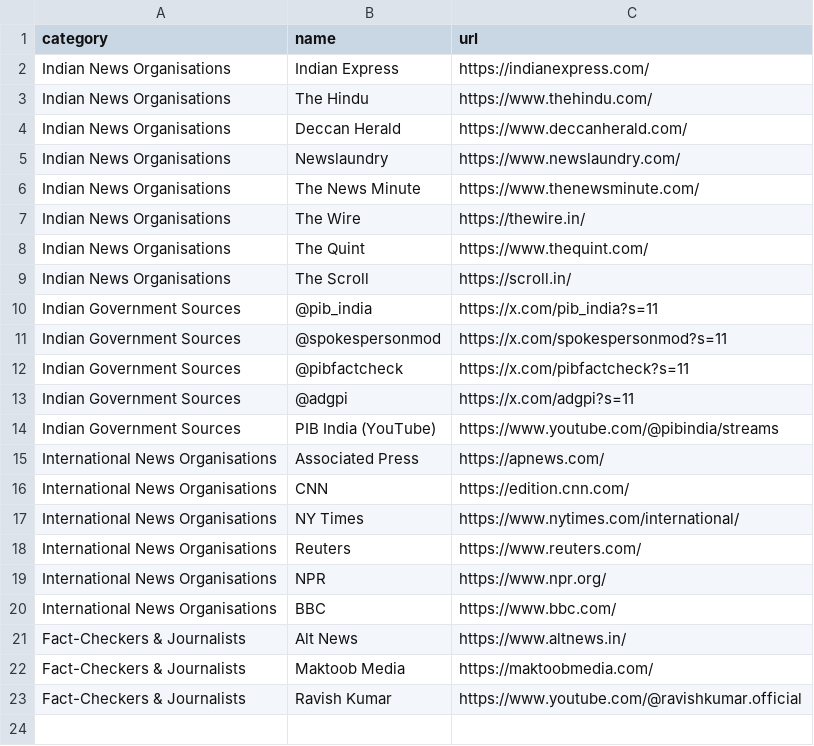
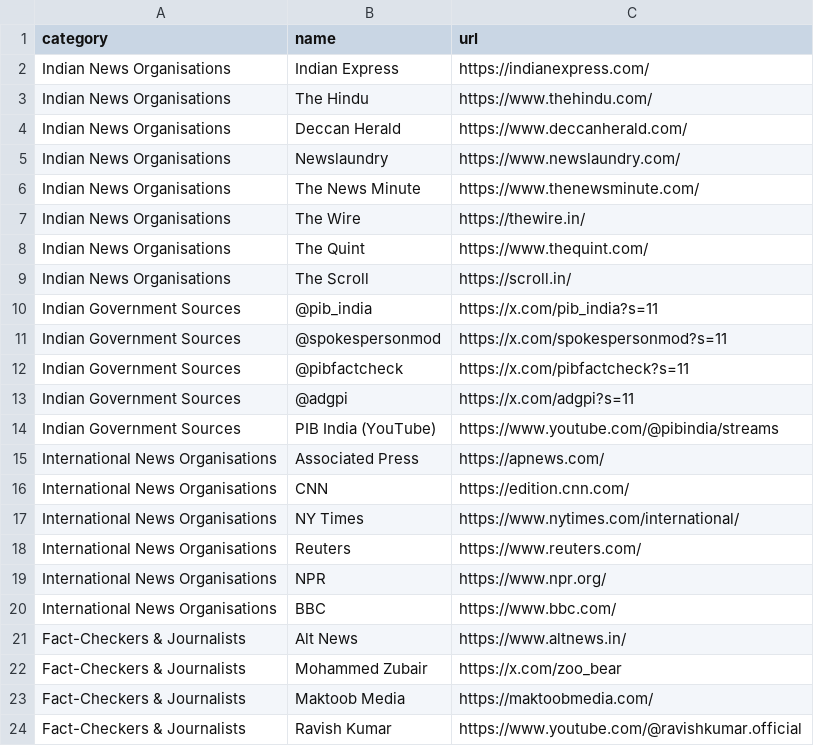
Before and after one commit to kushal-satya/source-check, a CSV file: trusted_sources.csv, drawn as a sheet.

Commit message:
Update trusted_sources.csv

```diff
--- a/trusted_sources.csv
+++ b/trusted_sources.csv
@@ -21,2 +21,3 @@ International News Organisations,BBC,https://www.bbc.com/
 Fact-Checkers & Journalists,Alt News,https://www.altnews.in/
+Fact-Checkers & Journalists,Mohammed Zubair,https://x.com/zoo_bear
 Fact-Checkers & Journalists,Maktoob Media,https://maktoobmedia.com/
```
